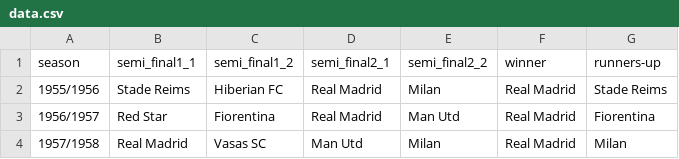
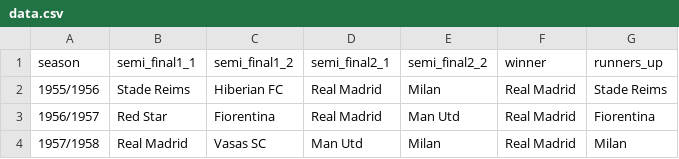
Before and after one commit to ogawa-tomo/champions_league_semi_finals_quiz, a CSV file: data.csv, drawn as a sheet; only a part is shown.

```diff
--- a/data.csv
+++ b/data.csv
@@ -1,2 +1,2 @@
-season,semi_final1_1,semi_final1_2,semi_final2_1,semi_final2_2,winner,runners-up
+season,semi_final1_1,semi_final1_2,semi_final2_1,semi_final2_2,winner,runners_up
 1955/1956,Stade Reims,Hiberian FC,Real Madrid,Milan,Real Madrid,Stade Reims
```
Also changed, not shown: 4 other files.
